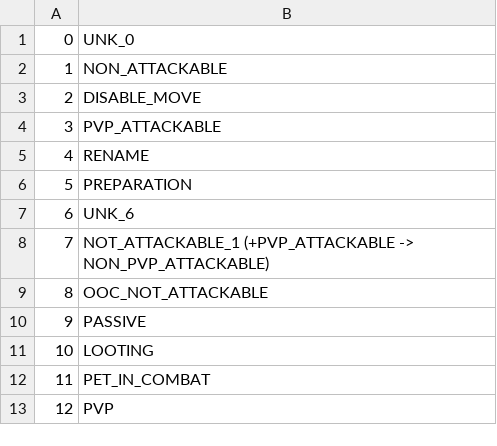
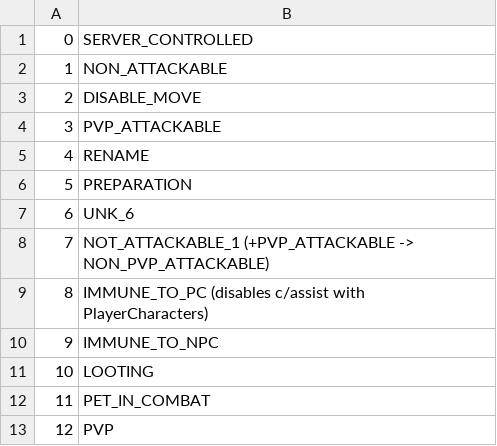
Before and after one commit to Faq/Truice, a CSV file: CSV/CreatureFlags.csv, drawn as a sheet; only a part is shown.

Commit message:
+ some window size corrections; + adding unit_flags2 field to fit latest core changes; + updated cretureflags; + small cleanups;
+ Prepared sql uses double quotes in comment fileds for EventAI and SmartAI, closes #6

```diff
--- a/CSV/CreatureFlags.csv
+++ b/CSV/CreatureFlags.csv
@@ -1,2 +1,2 @@
-0;UNK_0
+0;SERVER_CONTROLLED
 1;NON_ATTACKABLE
@@ -8,4 +8,4 @@
 7;NOT_ATTACKABLE_1 (+PVP_ATTACKABLE -> NON_PVP_ATTACKABLE)
-8;OOC_NOT_ATTACKABLE
-9;PASSIVE
+8;IMMUNE_TO_PC (disables c/assist with PlayerCharacters)
+9;IMMUNE_TO_NPC
 10;LOOTING
```
Also changed, not shown: 6 other files.
